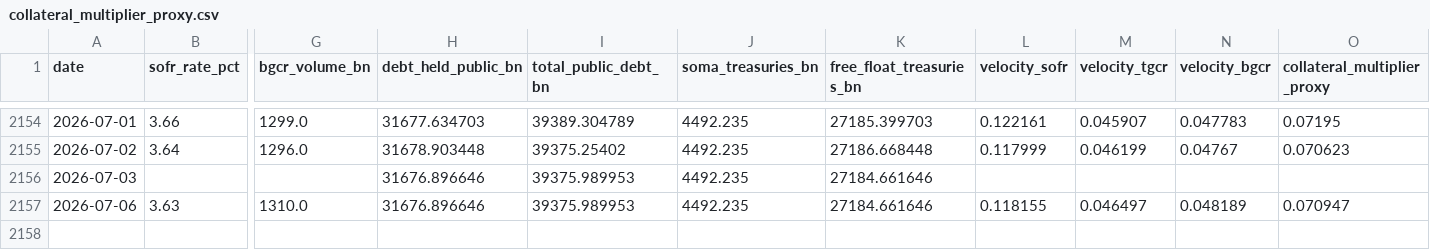
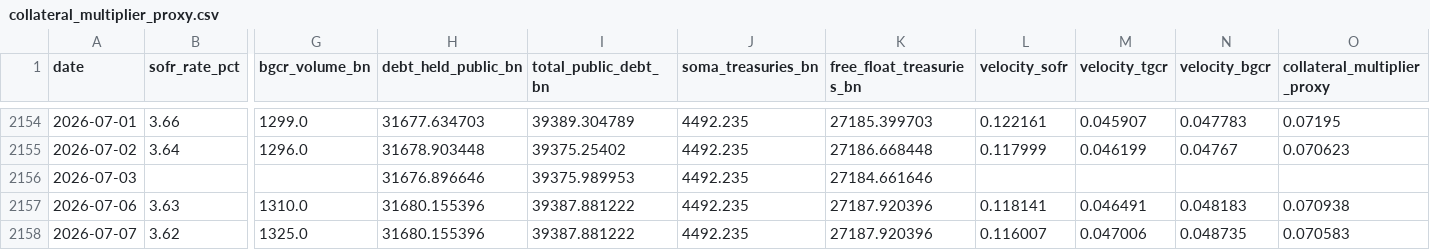
Before and after one commit to AugustineCarB/collateral_multiplier, a CSV file: data/collateral_multiplier_proxy.csv, drawn as a sheet; only a part is shown, gaps mark what is left out; rows hold the shown columns only; the diff names each change by its address in the sheet, - before the commit and + after, or states it on an @@ line.

```diff
--- a/data/collateral_multiplier_proxy.csv
+++ b/data/collateral_multiplier_proxy.csv
-H2157 (debt_held_public_bn): 31676.896646
+H2157 (debt_held_public_bn): 31680.155396
-I2157 (total_public_debt_bn): 39375.989953
+I2157 (total_public_debt_bn): 39387.881222
-K2157 (free_float_treasuries_bn): 27184.661646
+K2157 (free_float_treasuries_bn): 27187.920396
-L2157 (velocity_sofr): 0.118155
+L2157 (velocity_sofr): 0.118141
-M2157 (velocity_tgcr): 0.046497
+M2157 (velocity_tgcr): 0.046491
-N2157 (velocity_bgcr): 0.048189
+N2157 (velocity_bgcr): 0.048183
-O2157 (collateral_multiplier_proxy): 0.070947
+O2157 (collateral_multiplier_proxy): 0.070938
+row 2158: 2026-07-07 | 3.62 | 1325.0 | 31680.155396 | 39387.881222 | 4492.235 | 27187.920396 | 0.116007 | 0.047006 | 0.048735 | 0.070583
```
Also changed, not shown: 1 other file.
